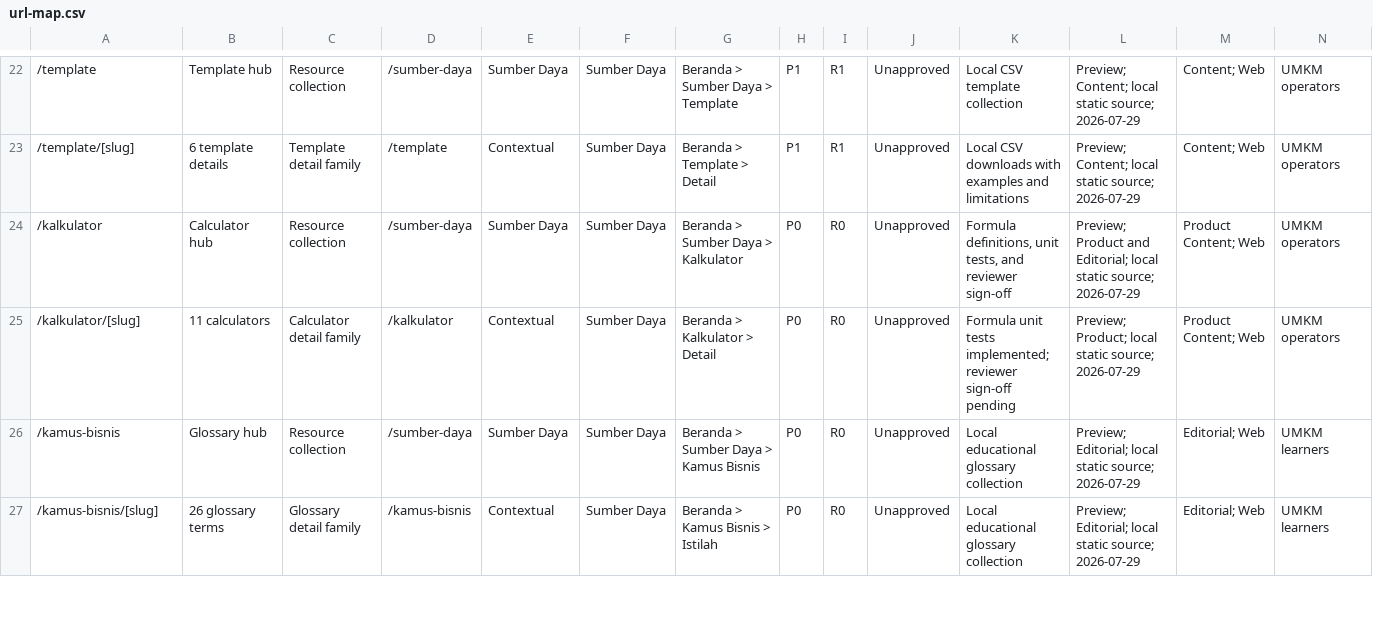
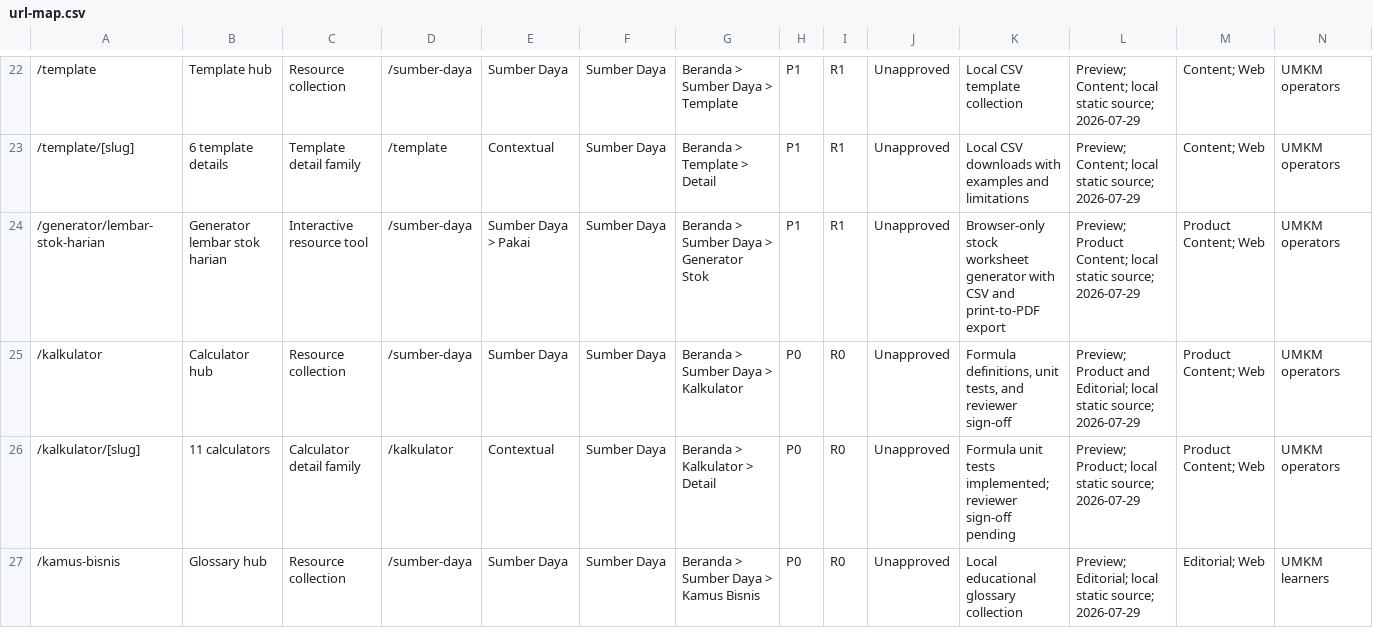
Before and after one commit to Ramuni-Indonesia/ramuni, a CSV file: docs/url-map.csv, drawn as a sheet; only a part is shown, gaps mark what is left out; the shorter side is filled out with more unchanged rows; rows hold the shown columns only; the diff names each change by its address in the sheet, - before the commit and + after, or states it on an @@ line.

Commit message:
refine product stories and resource tools

```diff
--- a/docs/url-map.csv
+++ b/docs/url-map.csv
+row 24: /generator/lembar-stok-harian | Generator lembar stok harian | Interactive resource tool | /sumber-daya | Sumber Daya > Pakai | Sumber Daya | Beranda > Sumber Daya > Generator Stok | P1 | R1 | Unapproved | Browser-only stock worksheet generator with CSV and print-to-PDF export | Preview; Product Content; local static source; 2026-07-29 | Product Content; Web | UMKM operators
```
Also changed, not shown: 21 other files.
